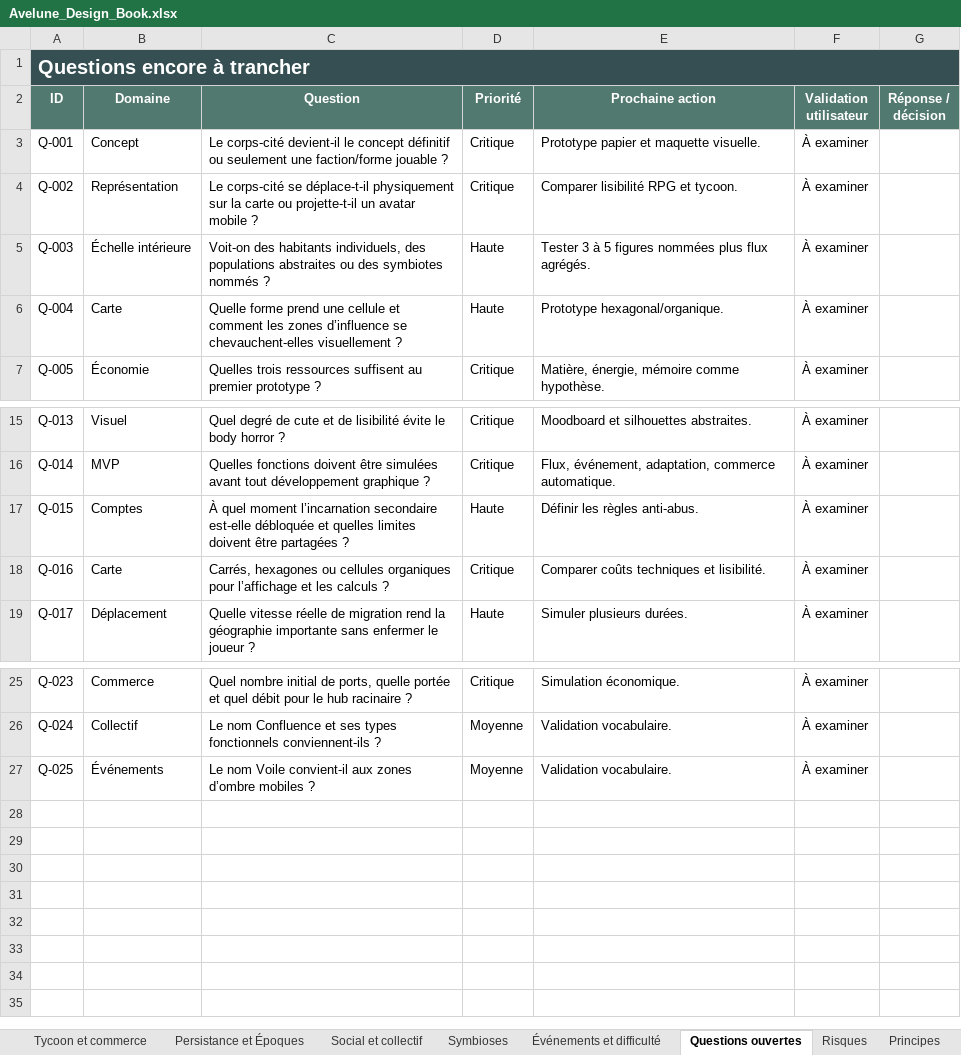
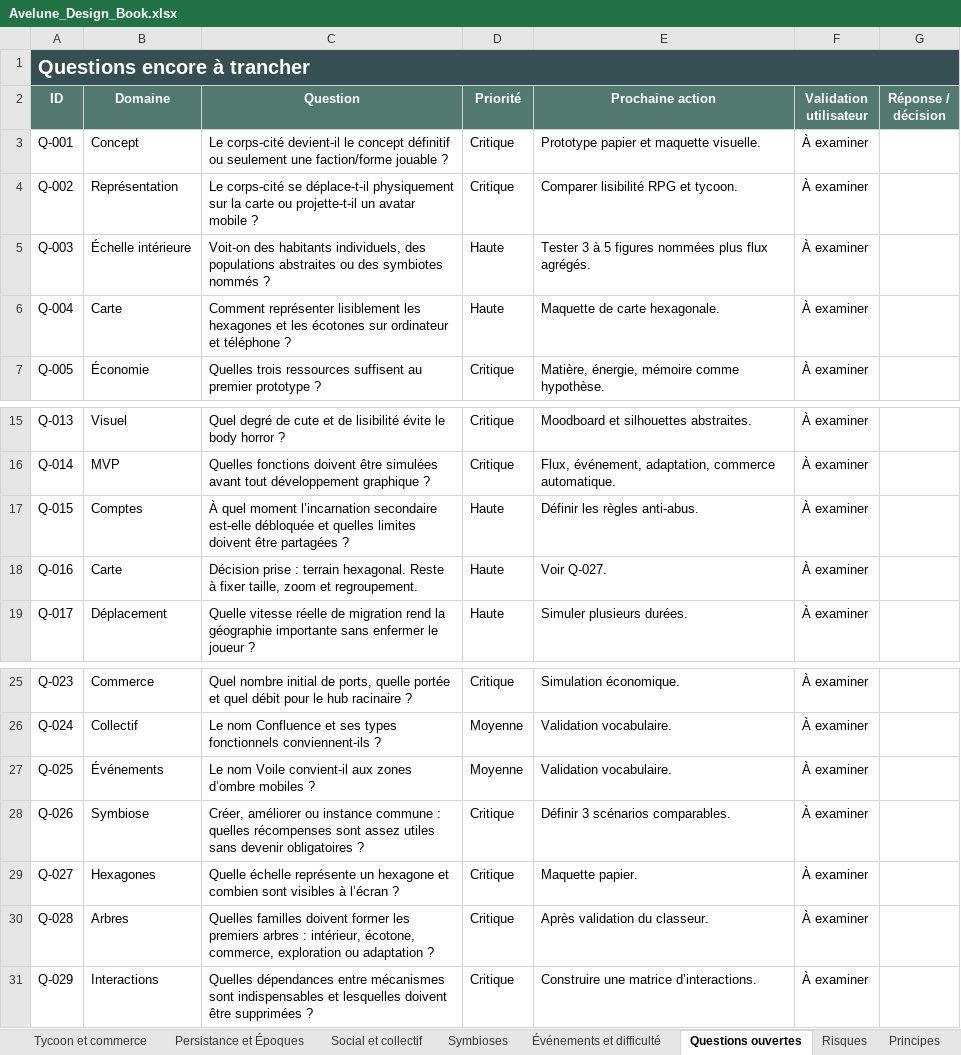
Before and after one commit to Abeliome-Officiel/les-lisieres-avelune, an Excel workbook: design-data/Avelune_Design_Book.xlsx, sheet Questions ouvertes, drawn as a sheet; only a part is shown, gaps mark what is left out; values as stored, in another font and other column widths than the file's, no borders; the diff names each change by its address in the sheet, - before the commit and + after, or states it on an @@ line.

```diff
--- a/design-data/Avelune_Design_Book.xlsx (sheet Questions ouvertes)
+++ b/design-data/Avelune_Design_Book.xlsx (sheet Questions ouvertes)
-C6 (Question): Quelle forme prend une cellule et comment les zones d’influence se chevauchent-elles visuellement ?
+C6 (Question): Comment représenter lisiblement les hexagones et les écotones sur ordinateur et téléphone ?
-E6 (Prochaine action): Prototype hexagonal/organique.
+E6 (Prochaine action): Maquette de carte hexagonale.
-C18 (Question): Carrés, hexagones ou cellules organiques pour l’affichage et les calculs ?
+C18 (Question): Décision prise : terrain hexagonal. Reste à fixer taille, zoom et regroupement.
-D18 (Priorité): Critique
+D18 (Priorité): Haute
-E18 (Prochaine action): Comparer coûts techniques et lisibilité.
+E18 (Prochaine action): Voir Q-027.
+row 28: Q-026 | Symbiose | Créer, améliorer ou instance commune : quelles récompenses sont assez utiles sans devenir obligatoires ? | Critique | Définir 3 scénarios comparables. | À examiner
+row 29: Q-027 | Hexagones | Quelle échelle représente un hexagone et combien sont visibles à l’écran ? | Critique | Maquette papier. | À examiner
+row 30: Q-028 | Arbres | Quelles familles doivent former les premiers arbres : intérieur, écotone, commerce, exploration ou adaptation ? | Critique | Après validation du classeur. | À examiner
+row 31: Q-029 | Interactions | Quelles dépendances entre mécanismes sont indispensables et lesquelles doivent être supprimées ? | Critique | Construire une matrice d’interactions. | À examiner
```
Also changed, not shown: sheet Décisions, sheet Symbioses, sheet Mécanismes, sheet Risques, sheet Arbitrages prioritaires, sheet Corps-cité et terrain, 2 more sheets, 22 other files.
